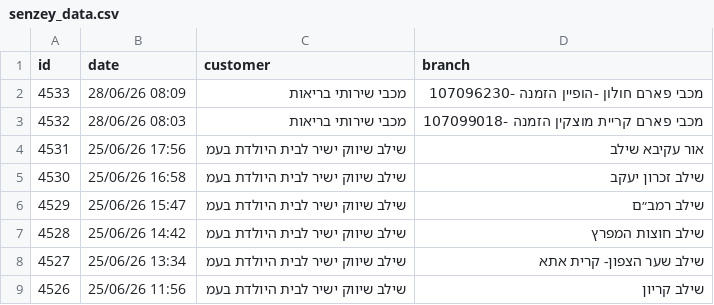
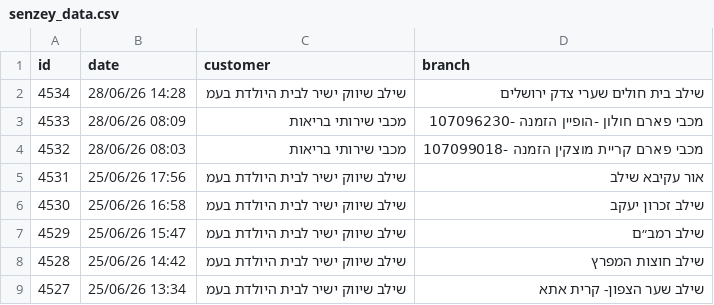
Before and after one commit to yonatan-avshalomov/-whatsapp-bot, a CSV file: senzey_data.csv, drawn as a sheet; only a part is shown; the shorter side is filled out with more unchanged rows.

```diff
--- a/senzey_data.csv
+++ b/senzey_data.csv
@@ -1,2 +1,3 @@
 id,date,customer,branch
+4534,28/06/26 14:28,שילב שיווק ישיר לבית היולדת בעמ,שילב בית חולים שערי צדק ירושלים
 4533,28/06/26 08:09,מכבי שירותי בריאות,מכבי פארם חולון -הופיין הזמנה -107096230
```
